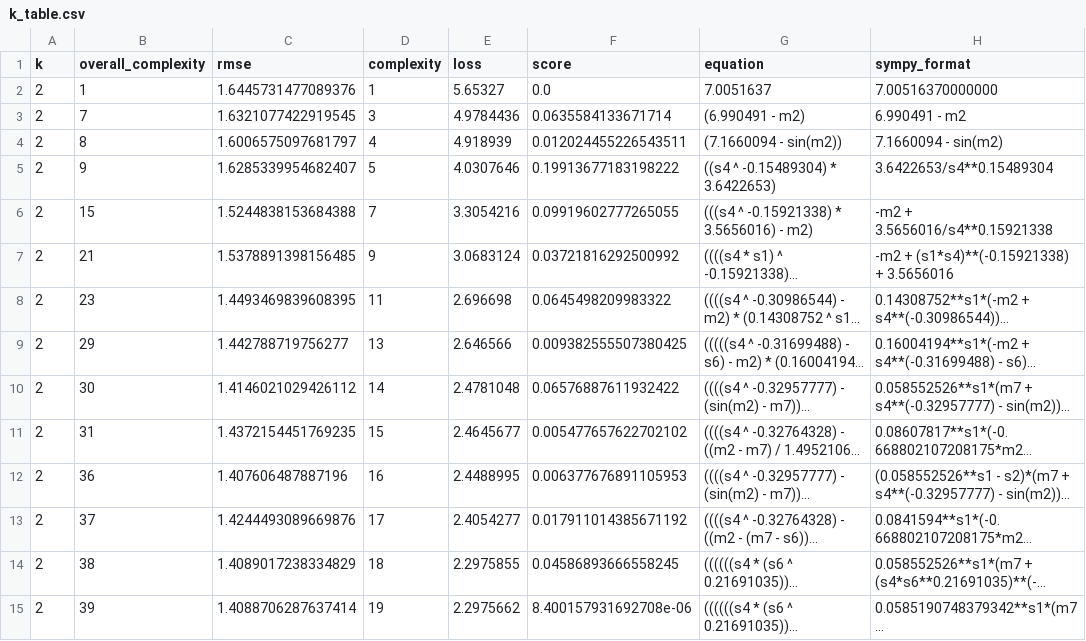
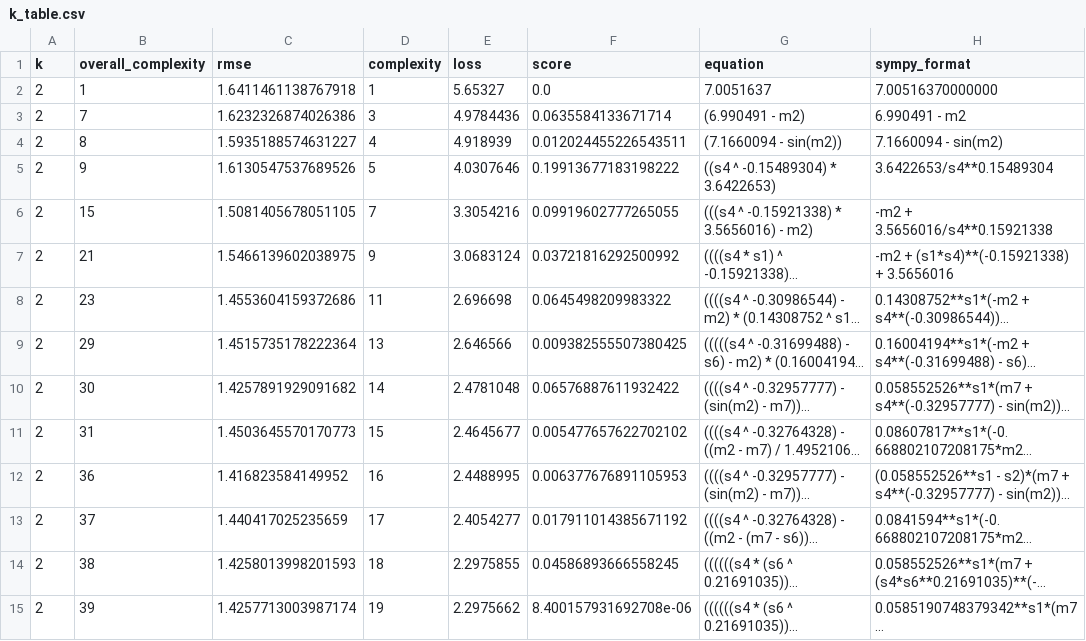
Before and after one commit to simonalford42/bnn_chaos_model, a CSV file: k_table.csv, drawn as a sheet; only a part is shown; long unchanged cells end in …; the diff covers the shown part only; the diff names each change by its address in the sheet, - before the commit and + after, or states it on an @@ line.

```diff
--- a/k_table.csv
+++ b/k_table.csv
-C2 (rmse): 1.6445731477089376
+C2 (rmse): 1.6411461138767918
-C3 (rmse): 1.6321077422919545
+C3 (rmse): 1.6232326874026386
-C4 (rmse): 1.6006575097681797
+C4 (rmse): 1.5935188574631227
-C5 (rmse): 1.6285339954682407
+C5 (rmse): 1.6130547537689526
-C6 (rmse): 1.5244838153684388
+C6 (rmse): 1.5081405678051105
-C7 (rmse): 1.5378891398156485
+C7 (rmse): 1.5466139602038975
-C8 (rmse): 1.4493469839608395
+C8 (rmse): 1.4553604159372686
-C9 (rmse): 1.442788719756277
+C9 (rmse): 1.4515735178222364
-C10 (rmse): 1.4146021029426112
+C10 (rmse): 1.4257891929091682
-C11 (rmse): 1.4372154451769235
+C11 (rmse): 1.4503645570170773
-C12 (rmse): 1.407606487887196
+C12 (rmse): 1.416823584149952
-C13 (rmse): 1.4244493089669876
+C13 (rmse): 1.440417025235659
-C14 (rmse): 1.4089017238334829
+C14 (rmse): 1.4258013998201593
-C15 (rmse): 1.4088706287637414
+C15 (rmse): 1.4257713003987174
```
Also changed, not shown: 77 edited cells elsewhere in this file, 24 other files.
